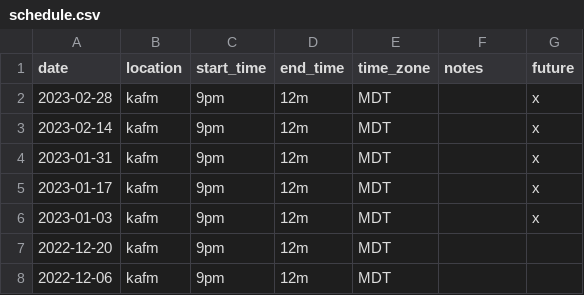
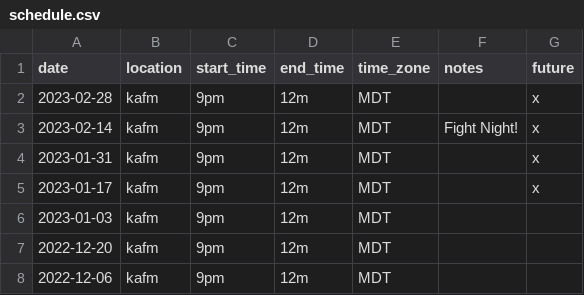
Before and after one commit to ubikorp/lacking.org, a CSV file: _data/schedule.csv, drawn as a sheet; only a part is shown.

```diff
--- a/_data/schedule.csv
+++ b/_data/schedule.csv
@@ -2,6 +2,6 @@ date,location,start_time,end_time,time_zone,notes,future
 2023-02-28,kafm,9pm,12m,MDT,,x
-2023-02-14,kafm,9pm,12m,MDT,,x
+2023-02-14,kafm,9pm,12m,MDT,Fight Night!,x
 2023-01-31,kafm,9pm,12m,MDT,,x
 2023-01-17,kafm,9pm,12m,MDT,,x
-2023-01-03,kafm,9pm,12m,MDT,,x
+2023-01-03,kafm,9pm,12m,MDT,,
 2022-12-20,kafm,9pm,12m,MDT,,
```
Also changed, not shown: _data/new_playlist.csv, 3 other files.
